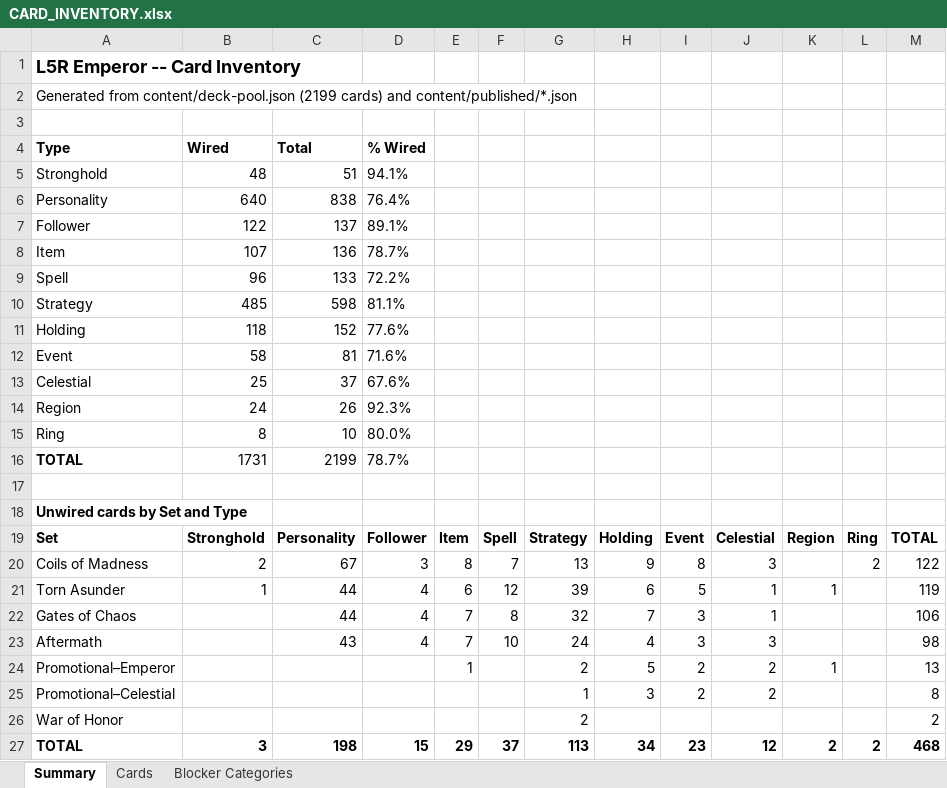
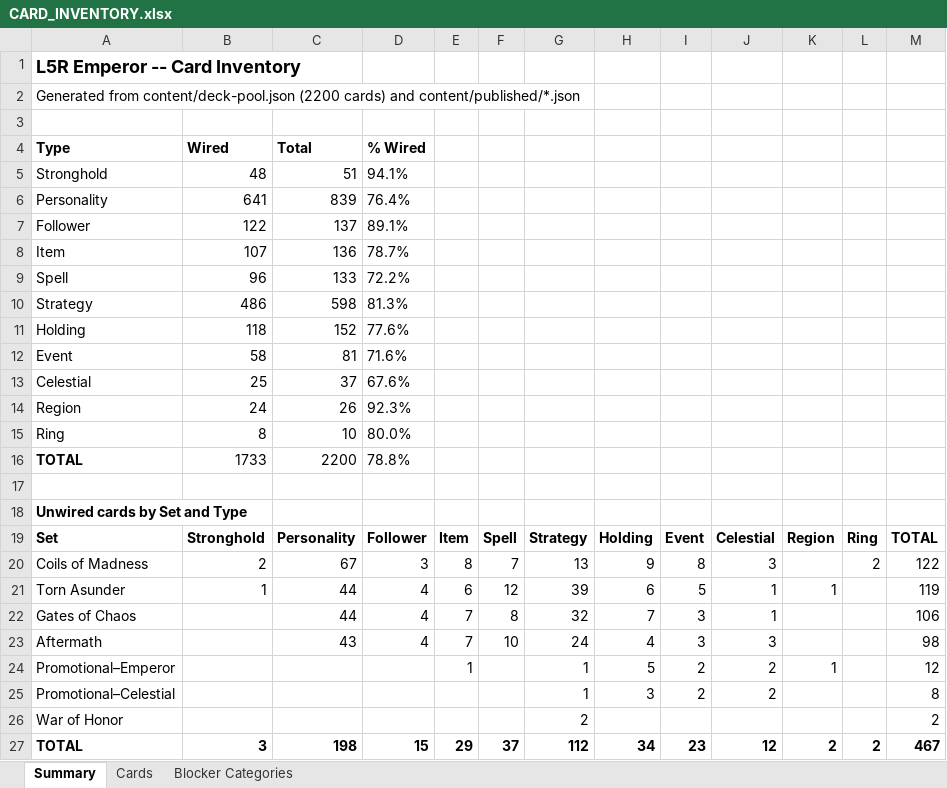
Before and after one commit to alfredoh7/l5r-emperor, an Excel workbook: docs/CARD_INVENTORY.xlsx, sheet Summary, drawn as a sheet; values as stored, in another font and other column widths than the file's, no borders; the diff names each change by its address in the sheet, - before the commit and + after, or states it on an @@ line.

```diff
--- a/docs/CARD_INVENTORY.xlsx (sheet Summary)
+++ b/docs/CARD_INVENTORY.xlsx (sheet Summary)
-A2: …from content/deck-pool.json (2199 cards) and…
+A2: …from content/deck-pool.json (2200 cards) and…
-B6: 640
+B6: 641
-C6: 838
+C6: 839
-B10: 485
+B10: 486
-D10: 81.1%
+D10: 81.3%
-B16: 1731
+B16: 1733
-C16: 2199
+C16: 2200
-D16: 78.7%
+D16: 78.8%
-G24: 2
+G24: 1
-M24: 13
+M24: 12
-G27: 113
+G27: 112
-M27: 468
+M27: 467
```
Also changed, not shown: sheet Cards, sheet Blocker Categories, 4 other files.
